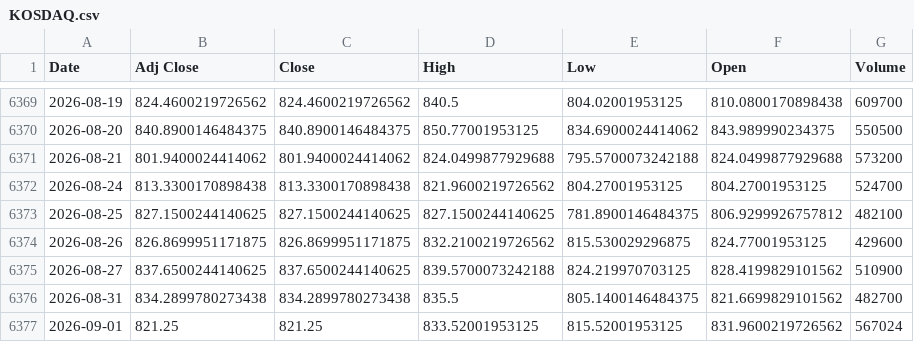
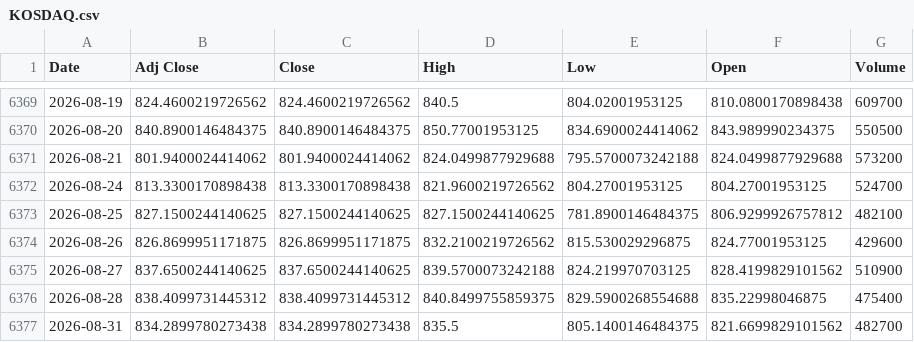
Before and after one commit to khemosu99-bit/overnight-kr, a CSV file: data/raw/KOSDAQ.csv, drawn as a sheet; only a part is shown, gaps mark what is left out.

```diff
--- a/data/raw/KOSDAQ.csv
+++ b/data/raw/KOSDAQ.csv
@@ -6375,3 +6375,3 @@ Date,Adj Close,Close,High,Low,Open,Volume
 2026-08-27,837.6500244140625,837.6500244140625,839.5700073242188,824.219970703125,828.4199829101562,510900
+2026-08-28,838.4099731445312,838.4099731445312,840.8499755859375,829.5900268554688,835.22998046875,475400
 2026-08-31,834.2899780273438,834.2899780273438,835.5,805.1400146484375,821.6699829101562,482700
-2026-09-01,821.25,821.25,833.52001953125,815.52001953125,831.9600219726562,567024
```
Also changed, not shown: data/raw/DOW.csv, data/raw/EWY.csv, 43 other files.
